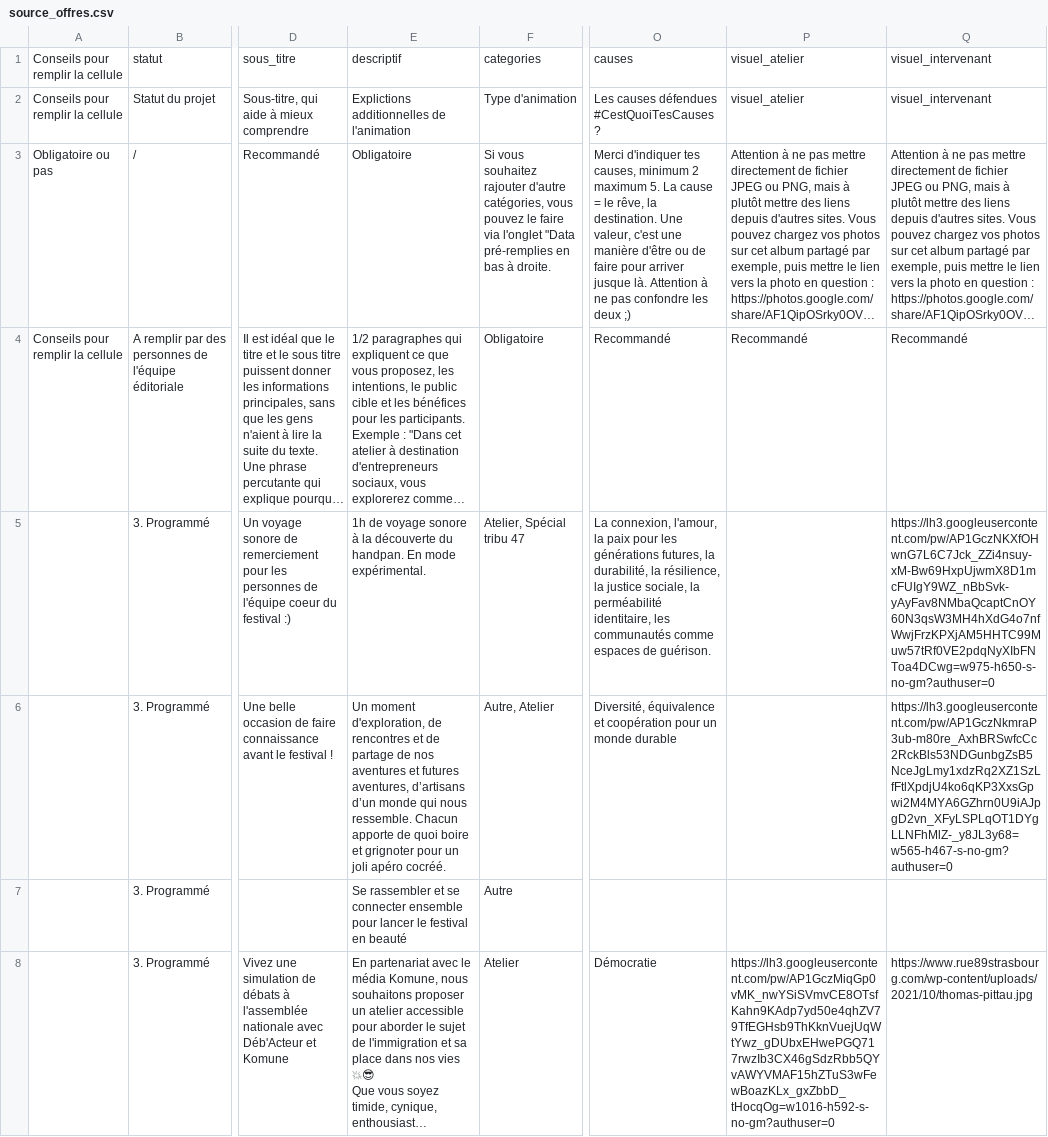
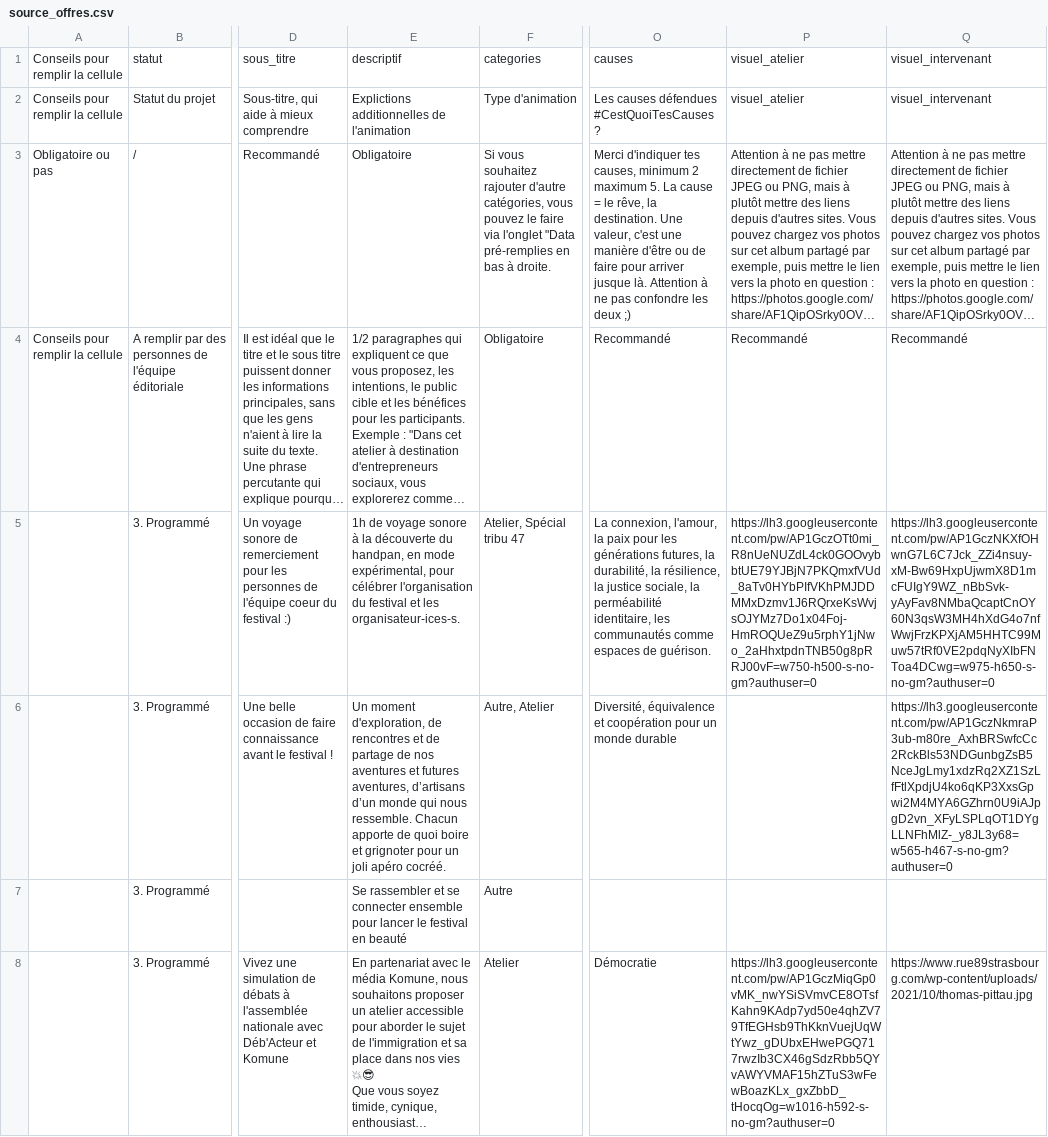
Before and after one commit to RomanHaDuong/billeterie, a CSV file: db/csv/source_offres.csv, drawn as a sheet; only a part is shown, gaps mark what is left out; long unchanged cells end in …; the diff covers the shown part only; the diff names each change by its address in the sheet, - before the commit and + after, or states it on an @@ line.

```diff
--- a/db/csv/source_offres.csv
+++ b/db/csv/source_offres.csv
-E5: …découverte du handpan. En mode expérimental.
+E5: …découverte du handpan, en mode expérimental, pour célébrer l'organisation du festival et les organisateur-ices-s.
-P5: (empty)
+P5: https://lh3.googleusercontent.com/pw/AP1GczOTt0mi_R8nUeNUZdL4ck0GOOvybbtUE79YJBjN7PKQmxfVUd_8aTv0HYbPIfVKhPMJDDMMxDzmv1J6RQrxeKsWvjsOJYMz7Do1x04Foj-HmROQUeZ9u5rphY1jNwo_2aHhxtpdnTNB50g8pRRJ00vF=w750-h500-s-no-gm?authuser=0
```
Also changed, not shown: 23 edited cells elsewhere in this file, 4 other files.
